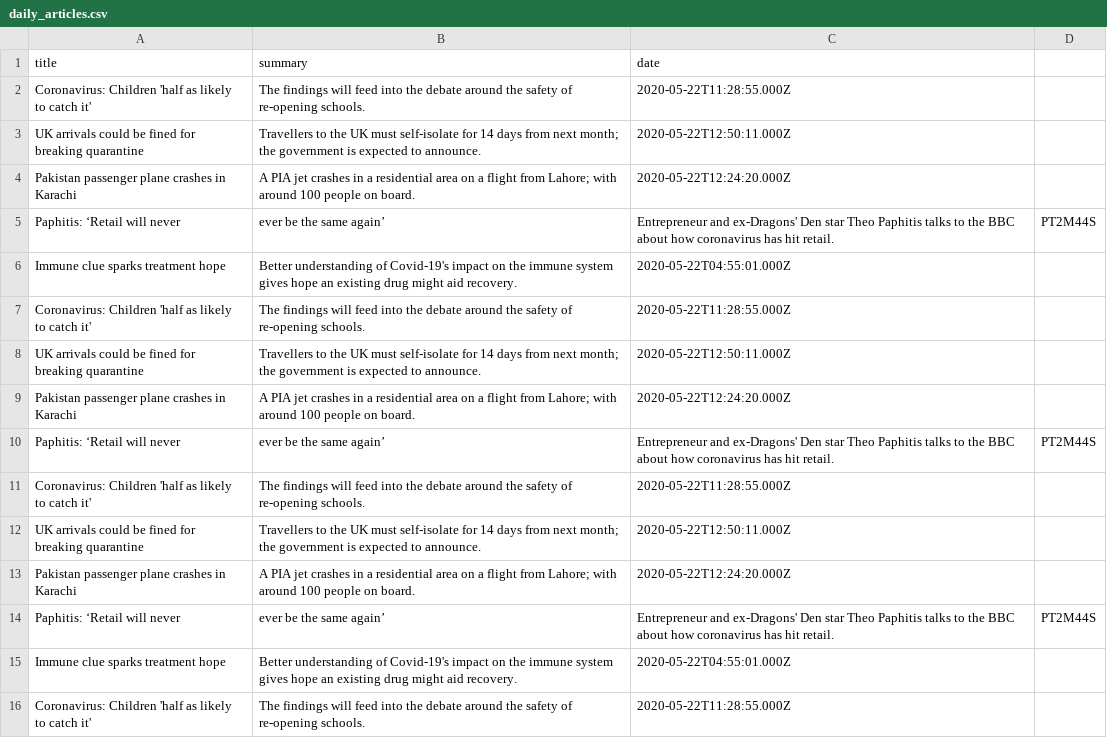
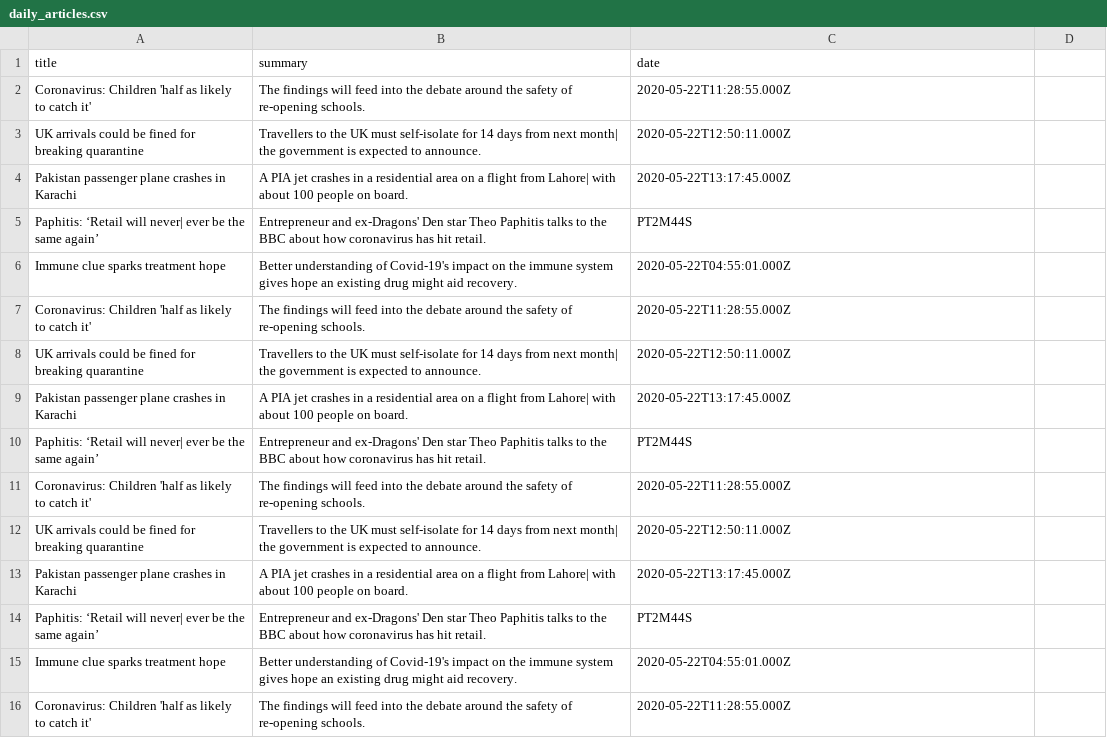
Before and after one commit to SerRichard/Headline_API, a CSV file: daily_articles.csv, drawn as a sheet; only a part is shown; the diff covers the shown part only.

Commit message:
Add files via upload

```diff
--- a/daily_articles.csv
+++ b/daily_articles.csv
@@ -2,14 +2,14 @@ title, summary, date
 Coronavirus: Children 'half as likely to catch it',The findings will feed into the debate around the safety of re-opening schools.,2020-05-22T11:28:55.000Z
-UK arrivals could be fined for breaking quarantine,Travellers to the UK must self-isolate for 14 days from next month; the government is expected to announce.,2020-05-22T12:50:11.000Z
-Pakistan passenger plane crashes in Karachi,A PIA jet crashes in a residential area on a flight from Lahore; with around 100 people on board.,2020-05-22T12:24:20.000Z
-Paphitis: ‘Retail will never, ever be the same again’,Entrepreneur and ex-Dragons' Den star Theo Paphitis talks to the BBC about how coronavirus has hit retail.,PT2M44S
+UK arrivals could be fined for breaking quarantine,Travellers to the UK must self-isolate for 14 days from next month| the government is expected to announce.,2020-05-22T12:50:11.000Z
+Pakistan passenger plane crashes in Karachi,A PIA jet crashes in a residential area on a flight from Lahore| with about 100 people on board.,2020-05-22T13:17:45.000Z
+Paphitis: ‘Retail will never| ever be the same again’,Entrepreneur and ex-Dragons' Den star Theo Paphitis talks to the BBC about how coronavirus has hit retail.,PT2M44S
 Immune clue sparks treatment hope,Better understanding of Covid-19's impact on the immune system gives hope an existing drug might aid recovery.,2020-05-22T04:55:01.000Z
 Coronavirus: Children 'half as likely to catch it',The findings will feed into the debate around the safety of re-opening schools.,2020-05-22T11:28:55.000Z
-UK arrivals could be fined for breaking quarantine,Travellers to the UK must self-isolate for 14 days from next month; the government is expected to announce.,2020-05-22T12:50:11.000Z
-Pakistan passenger plane crashes in Karachi,A PIA jet crashes in a residential area on a flight from Lahore; with around 100 people on board.,2020-05-22T12:24:20.000Z
-Paphitis: ‘Retail will never, ever be the same again’,Entrepreneur and ex-Dragons' Den star Theo Paphitis talks to the BBC about how coronavirus has hit retail.,PT2M44S
+UK arrivals could be fined for breaking quarantine,Travellers to the UK must self-isolate for 14 days from next month| the government is expected to announce.,2020-05-22T12:50:11.000Z
+Pakistan passenger plane crashes in Karachi,A PIA jet crashes in a residential area on a flight from Lahore| with about 100 people on board.,2020-05-22T13:17:45.000Z
+Paphitis: ‘Retail will never| ever be the same again’,Entrepreneur and ex-Dragons' Den star Theo Paphitis talks to the BBC about how coronavirus has hit retail.,PT2M44S
 Coronavirus: Children 'half as likely to catch it',The findings will feed into the debate around the safety of re-opening schools.,2020-05-22T11:28:55.000Z
-UK arrivals could be fined for breaking quarantine,Travellers to the UK must self-isolate for 14 days from next month; the government is expected to announce.,2020-05-22T12:50:11.000Z
-Pakistan passenger plane crashes in Karachi,A PIA jet crashes in a residential area on a flight from Lahore; with around 100 people on board.,2020-05-22T12:24:20.000Z
-Paphitis: ‘Retail will never, ever be the same again’,Entrepreneur and ex-Dragons' Den star Theo Paphitis talks to the BBC about how coronavirus has hit retail.,PT2M44S
+UK arrivals could be fined for breaking quarantine,Travellers to the UK must self-isolate for 14 days from next month| the government is expected to announce.,2020-05-22T12:50:11.000Z
+Pakistan passenger plane crashes in Karachi,A PIA jet crashes in a residential area on a flight from Lahore| with about 100 people on board.,2020-05-22T13:17:45.000Z
+Paphitis: ‘Retail will never| ever be the same again’,Entrepreneur and ex-Dragons' Den star Theo Paphitis talks to the BBC about how coronavirus has hit retail.,PT2M44S
 Immune clue sparks treatment hope,Better understanding of Covid-19's impact on the immune system gives hope an existing drug might aid recovery.,2020-05-22T04:55:01.000Z
```
Also changed, not shown: 2 added rows, 2 removed rows and 7 edited cells elsewhere in this file.
